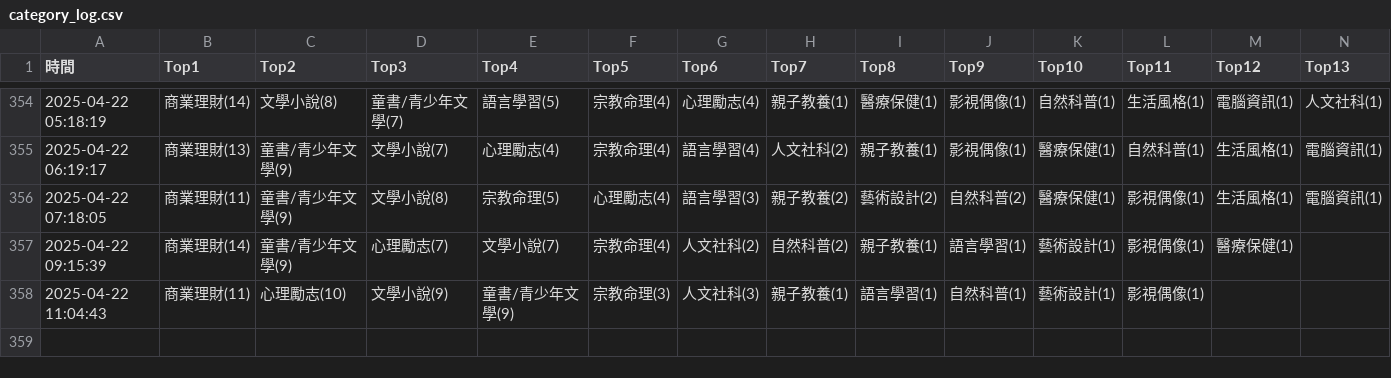
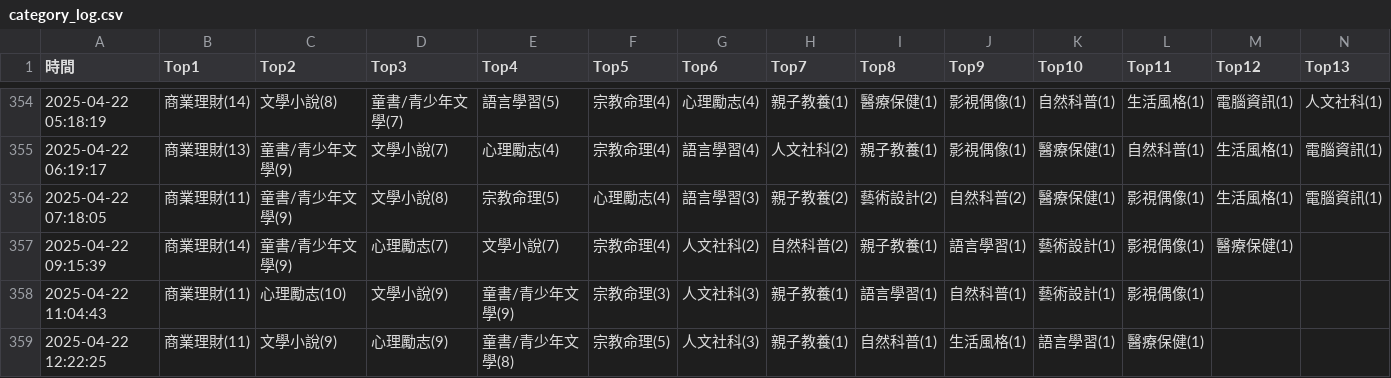
Before and after one commit to allenwhitewho/s1111409_mid, a CSV file: category_log.csv, drawn as a sheet; only a part is shown, gaps mark what is left out; rows hold the shown columns only; the diff names each change by its address in the sheet, - before the commit and + after, or states it on an @@ line.

Commit message:
chore: update CSV data from workflow every hour

```diff
--- a/category_log.csv
+++ b/category_log.csv
+row 359: 2025-04-22 12:22:25 | 商業理財(11) | 文學小說(9) | 心理勵志(9) | 童書/青少年文學(8) | 宗教命理(5) | 人文社科(3) | 親子教養(1) | 自然科普(1) | 生活風格(1) | 語言學習(1) | 醫療保健(1)
```
Also changed, not shown: 1 other file.
